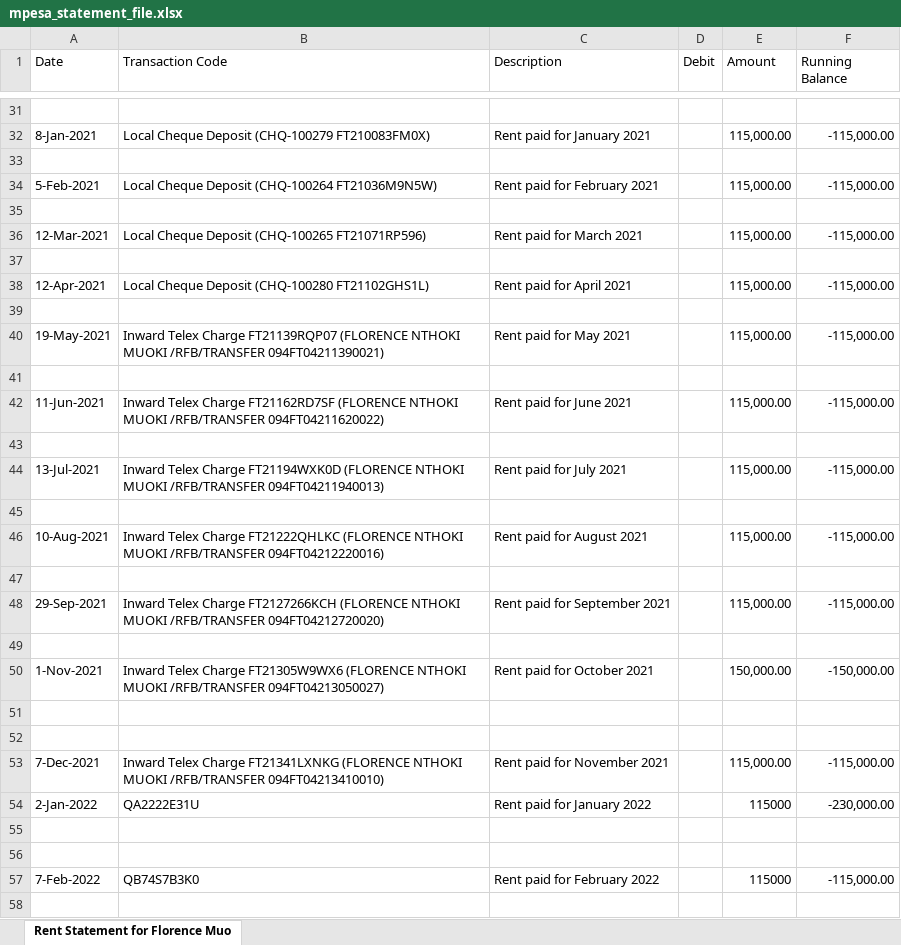
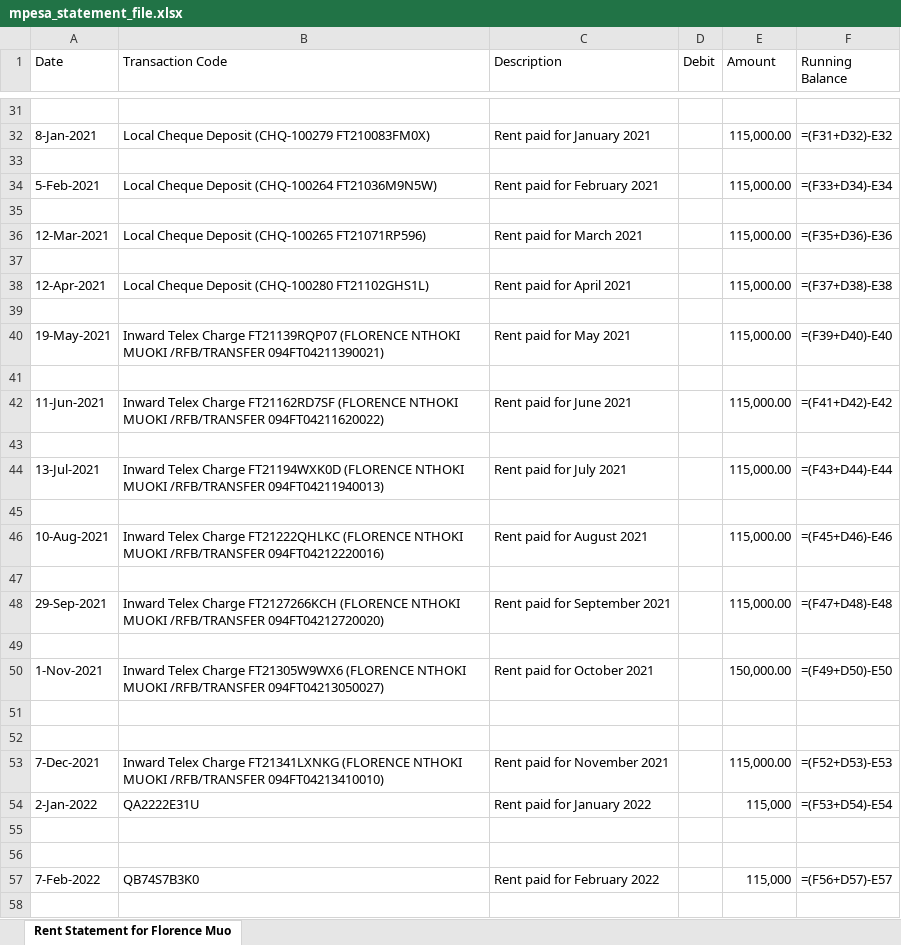
Before and after one commit to DrTechBro/Rent_Statement_Generator, an Excel workbook: mpesa_statement_file.xlsx, sheet Rent Statement for Florence Muo, drawn as a sheet; only a part is shown, gaps mark what is left out; values as stored, in another font and other column widths than the file's, no cell formats; formulas without a stored value are shown as written; charts and pictures not drawn; the diff covers the shown part only; the diff names each change by its address in the sheet, - before the commit and + after, or states it on an @@ line.

```diff
--- a/mpesa_statement_file.xlsx (sheet Rent Statement for Florence Muo)
+++ b/mpesa_statement_file.xlsx (sheet Rent Statement for Florence Muo)
-F32 (Running Balance): -115,000.00
+F32 (Running Balance): =(F31+D32)-E32
-F34 (Running Balance): -115,000.00
+F34 (Running Balance): =(F33+D34)-E34
-F36 (Running Balance): -115,000.00
+F36 (Running Balance): =(F35+D36)-E36
-F38 (Running Balance): -115,000.00
+F38 (Running Balance): =(F37+D38)-E38
-F40 (Running Balance): -115,000.00
+F40 (Running Balance): =(F39+D40)-E40
-F42 (Running Balance): -115,000.00
+F42 (Running Balance): =(F41+D42)-E42
-F44 (Running Balance): -115,000.00
+F44 (Running Balance): =(F43+D44)-E44
-F46 (Running Balance): -115,000.00
+F46 (Running Balance): =(F45+D46)-E46
-F48 (Running Balance): -115,000.00
+F48 (Running Balance): =(F47+D48)-E48
-F50 (Running Balance): -150,000.00
+F50 (Running Balance): =(F49+D50)-E50
-F53 (Running Balance): -115,000.00
+F53 (Running Balance): =(F52+D53)-E53
-E54 (Amount): 115000
+E54 (Amount): 115,000
-F54 (Running Balance): -230,000.00
+F54 (Running Balance): =(F53+D54)-E54
-E57 (Amount): 115000
+E57 (Amount): 115,000
-F57 (Running Balance): -115,000.00
+F57 (Running Balance): =(F56+D57)-E57
```
Also changed, not shown: 1 added row, 1 removed row and 56 edited cells elsewhere in this sheet, cell formats, charts or pictures, 2 other files.
